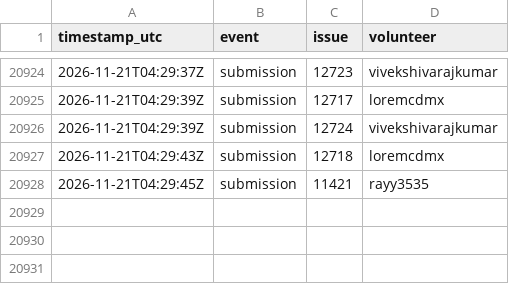
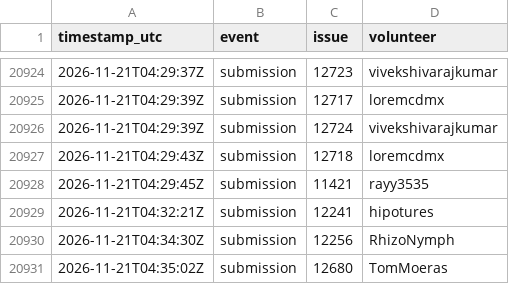
Before and after one commit to 1337isnot1337/alpoge-rh-replay, a TSV file: tracker/activity.tsv, drawn as a sheet; only a part is shown, gaps mark what is left out; the diff names each change by its address in the sheet, - before the commit and + after, or states it on an @@ line.

```diff
--- a/tracker/activity.tsv
+++ b/tracker/activity.tsv
+row 20929: 2026-11-21T04:32:21Z | submission | 12241 | hipotures
+row 20930: 2026-11-21T04:34:30Z | submission | 12256 | RhizoNymph
+row 20931: 2026-11-21T04:35:02Z | submission | 12680 | TomMoeras
```
Also changed, not shown: 8 other files.
